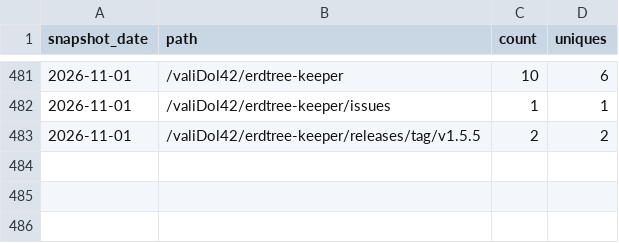
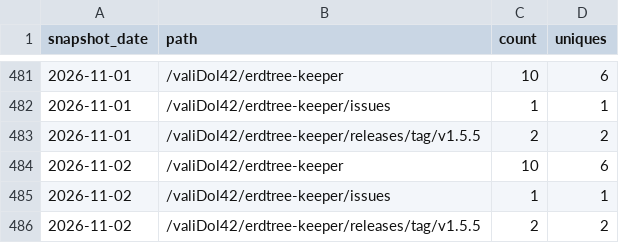
Before and after one commit to valiDol42/erdtree-keeper, a CSV file: stats/paths.csv, drawn as a sheet; only a part is shown, gaps mark what is left out.

```diff
--- a/stats/paths.csv
+++ b/stats/paths.csv
@@ -483 +483,4 @@ snapshot_date,path,count,uniques
 2026-11-01,/valiDol42/erdtree-keeper/releases/tag/v1.5.5,2,2
+2026-11-02,/valiDol42/erdtree-keeper,10,6
+2026-11-02,/valiDol42/erdtree-keeper/issues,1,1
+2026-11-02,/valiDol42/erdtree-keeper/releases/tag/v1.5.5,2,2
```
Also changed, not shown: stats/downloads.csv, stats/referrers.csv, 2 other files.
